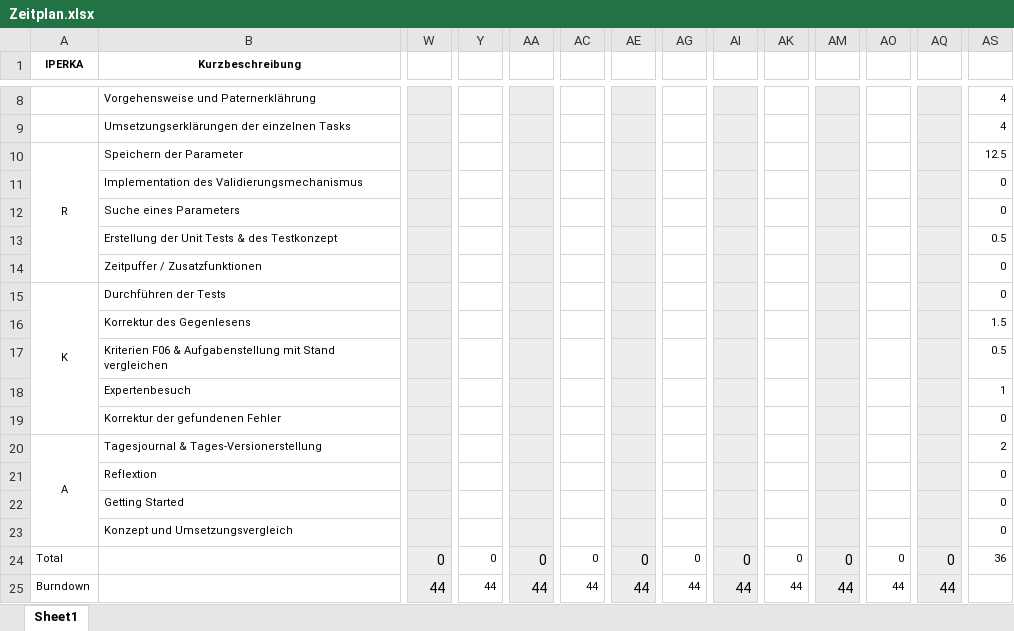
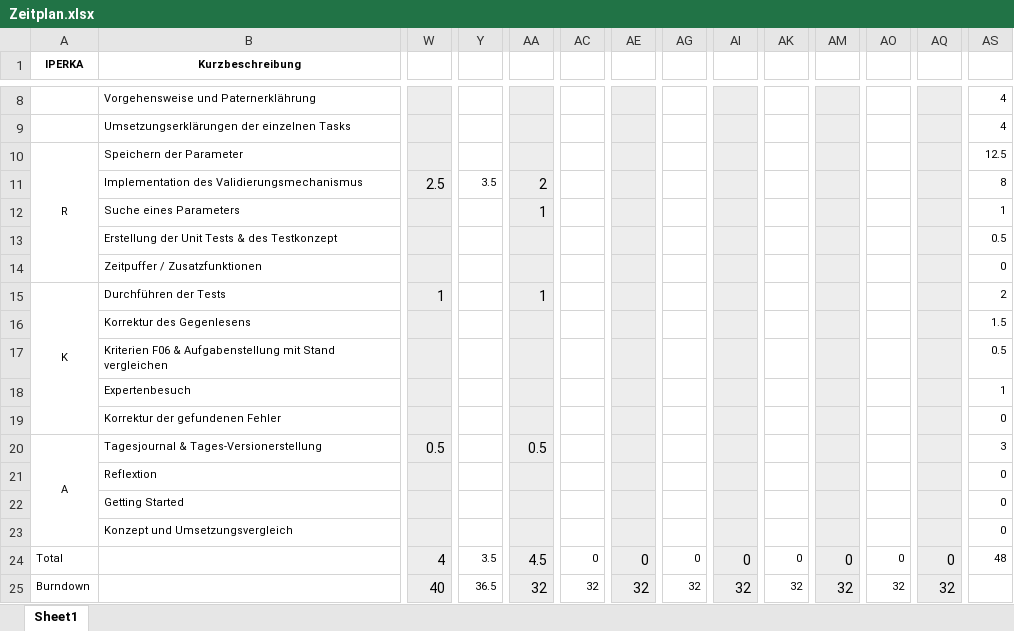
Before and after one commit to kre-cmi/IPA-KRE, an Excel workbook: doc/Zeitplan.xlsx, sheet Sheet1, drawn as a sheet; only a part is shown, gaps mark what is left out; values as stored, in another font and other column widths than the file's, no borders; charts and pictures not drawn; the diff names each change by its address in the sheet, - before the commit and + after, or states it on an @@ line.

```diff
--- a/doc/Zeitplan.xlsx (sheet Sheet1)
+++ b/doc/Zeitplan.xlsx (sheet Sheet1)
-W11: (empty)
+W11: 2.5
-Y11: (empty)
+Y11: 3.5
-AA11: (empty)
+AA11: 2
-AS11: 0
+AS11: 8
-AA12: (empty)
+AA12: 1
-AS12: 0
+AS12: 1
-W15: (empty)
+W15: 1
-AA15: (empty)
+AA15: 1
-AS15: 0
+AS15: 2
-W20: (empty)
+W20: 0.5
-AA20: (empty)
+AA20: 0.5
-AS20: 2
+AS20: 3
-W24: 0
+W24: 4
-Y24: 0
+Y24: 3.5
-AA24: 0
+AA24: 4.5
-AS24: 36
+AS24: 48
-W25: 44
+W25: 40
-Y25: 44
+Y25: 36.5
-AA25: 44
+AA25: 32
-AC25: 44
+AC25: 32
-AE25: 44
+AE25: 32
-AG25: 44
+AG25: 32
-AI25: 44
+AI25: 32
-AK25: 44
+AK25: 32
-AM25: 44
+AM25: 32
-AO25: 44
+AO25: 32
-AQ25: 44
+AQ25: 32
```
Also changed, not shown: charts or pictures, 29 other files.
